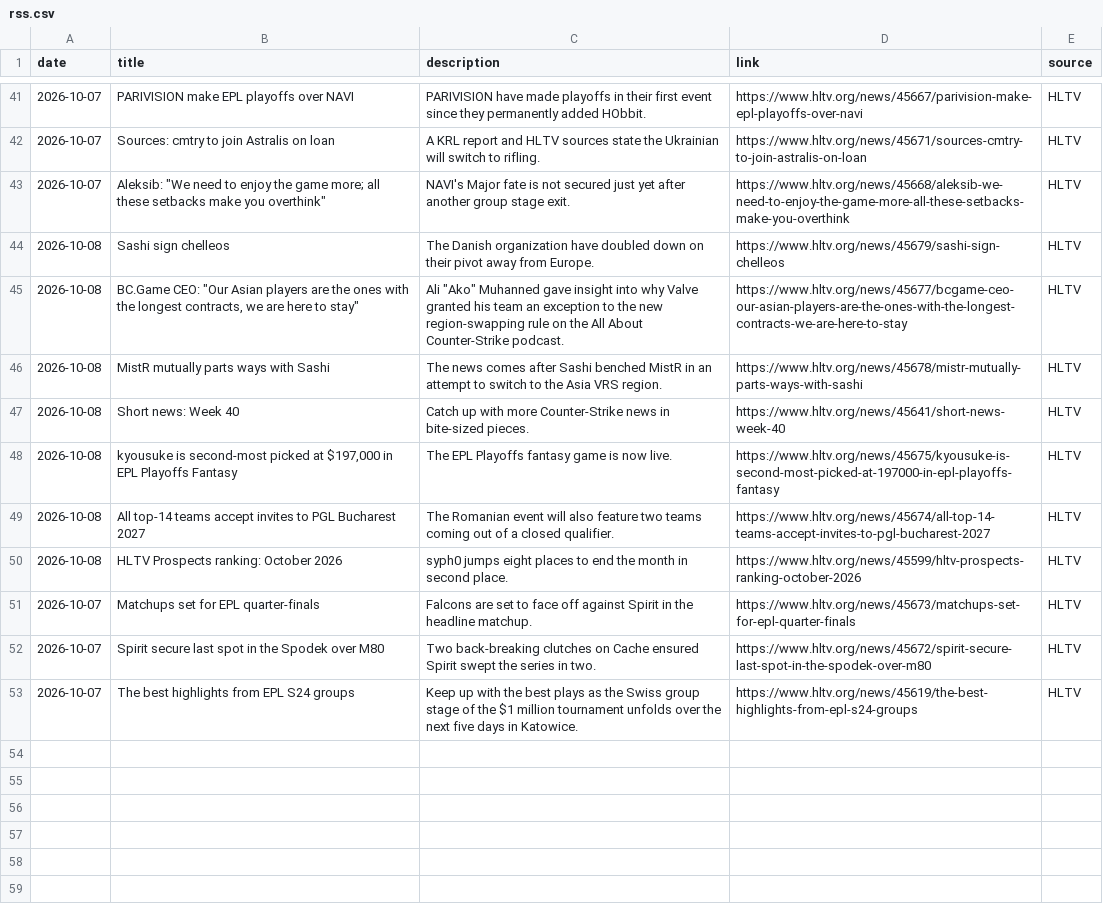
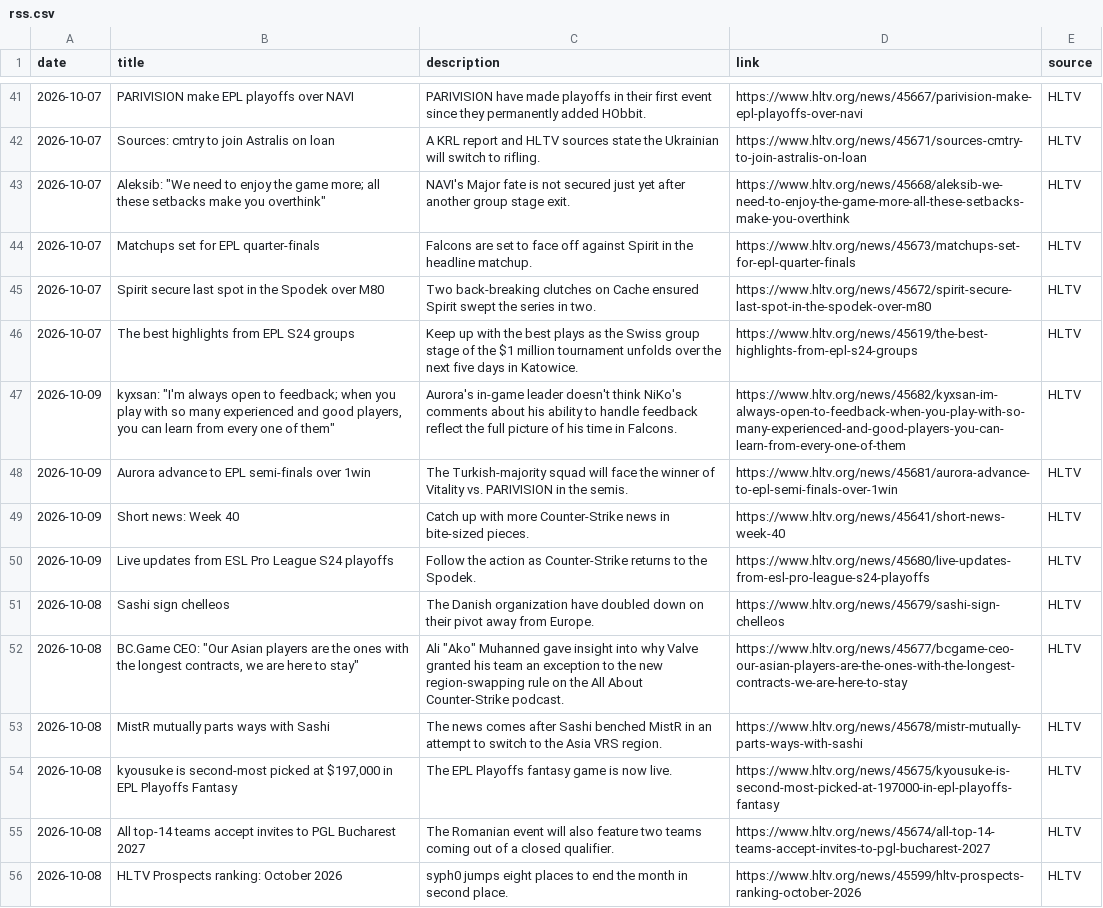
Before and after one commit to sb291099-create/Cs2-form, a CSV file: data/rss.csv, drawn as a sheet; only a part is shown, gaps mark what is left out.

```diff
--- a/data/rss.csv
+++ b/data/rss.csv
@@ -43,2 +43,9 @@ date,title,description,link,source
 2026-10-07,"Aleksib: ""We need to enjoy the game more; all these setbacks make you overthink""",NAVI's Major fate is not secured just yet after another group stage exit.,https://www.hltv.org/news/45668/aleksib-we-need-to-enjoy-the-game-more-all-these-setbacks-make-you-overthink,HLTV
+2026-10-07,Matchups set for EPL quarter-finals,Falcons are set to face off against Spirit in the headline matchup.,https://www.hltv.org/news/45673/matchups-set-for-epl-quarter-finals,HLTV
+2026-10-07,Spirit secure last spot in the Spodek over M80,Two back-breaking clutches on Cache ensured Spirit swept the series in two.,https://www.hltv.org/news/45672/spirit-secure-last-spot-in-the-spodek-over-m80,HLTV
+2026-10-07,The best highlights from EPL S24 groups,Keep up with the best plays as the Swiss group stage of the $1 million tournament unfolds over the next five days in Katowice.,https://www.hltv.org/news/45619/the-best-highlights-from-epl-s24-groups,HLTV
+2026-10-09,"kyxsan: ""I'm always open to feedback; when you play with so many experienced and good players, you can learn from every one of them""",Aurora's in-game leader doesn't think NiKo's comments about his ability to handle feedback reflect the full picture of his time in Falcons.,https://www.hltv.org/news/45682/kyxsan-im-always-open-to-feedback-when-you-play-with-so-many-experienced-and-good-players-you-can-learn-from-every-one-of-them,HLTV
+2026-10-09,Aurora advance to EPL semi-finals over 1win,The Turkish-majority squad will face the winner of Vitality vs. PARIVISION in the semis.,https://www.hltv.org/news/45681/aurora-advance-to-epl-semi-finals-over-1win,HLTV
+2026-10-09,Short news: Week 40,Catch up with more Counter-Strike news in bite-sized pieces.,https://www.hltv.org/news/45641/short-news-week-40,HLTV
+2026-10-09,Live updates from ESL Pro League S24 playoffs,Follow the action as Counter-Strike returns to the Spodek.,https://www.hltv.org/news/45680/live-updates-from-esl-pro-league-s24-playoffs,HLTV
 2026-10-08,Sashi sign chelleos,The Danish organization have doubled down on their pivot away from Europe.,https://www.hltv.org/news/45679/sashi-sign-chelleos,HLTV
@@ -46,3 +53,2 @@ date,title,description,link,source
 2026-10-08,MistR mutually parts ways with Sashi,The news comes after Sashi benched MistR in an attempt to switch to the Asia VRS region.,https://www.hltv.org/news/45678/mistr-mutually-parts-ways-with-sashi,HLTV
-2026-10-08,Short news: Week 40,Catch up with more Counter-Strike news in bite-sized pieces.,https://www.hltv.org/news/45641/short-news-week-40,HLTV
 2026-10-08,"kyousuke is second-most picked at $197,000 in EPL Playoffs Fantasy",The EPL Playoffs fantasy game is now live.,https://www.hltv.org/news/45675/kyousuke-is-second-most-picked-at-197000-in-epl-playoffs-fantasy,HLTV
@@ -50,4 +56 @@ date,title,description,link,source
 2026-10-08,HLTV Prospects ranking: October 2026,syph0 jumps eight places to end the month in second place.,https://www.hltv.org/news/45599/hltv-prospects-ranking-october-2026,HLTV
-2026-10-07,Matchups set for EPL quarter-finals,Falcons are set to face off against Spirit in the headline matchup.,https://www.hltv.org/news/45673/matchups-set-for-epl-quarter-finals,HLTV
-2026-10-07,Spirit secure last spot in the Spodek over M80,Two back-breaking clutches on Cache ensured Spirit swept the series in two.,https://www.hltv.org/news/45672/spirit-secure-last-spot-in-the-spodek-over-m80,HLTV
-2026-10-07,The best highlights from EPL S24 groups,Keep up with the best plays as the Swiss group stage of the $1 million tournament unfolds over the next five days in Katowice.,https://www.hltv.org/news/45619/the-best-highlights-from-epl-s24-groups,HLTV
```
Also changed, not shown: data/media.csv, data/news.csv, 2 other files.
